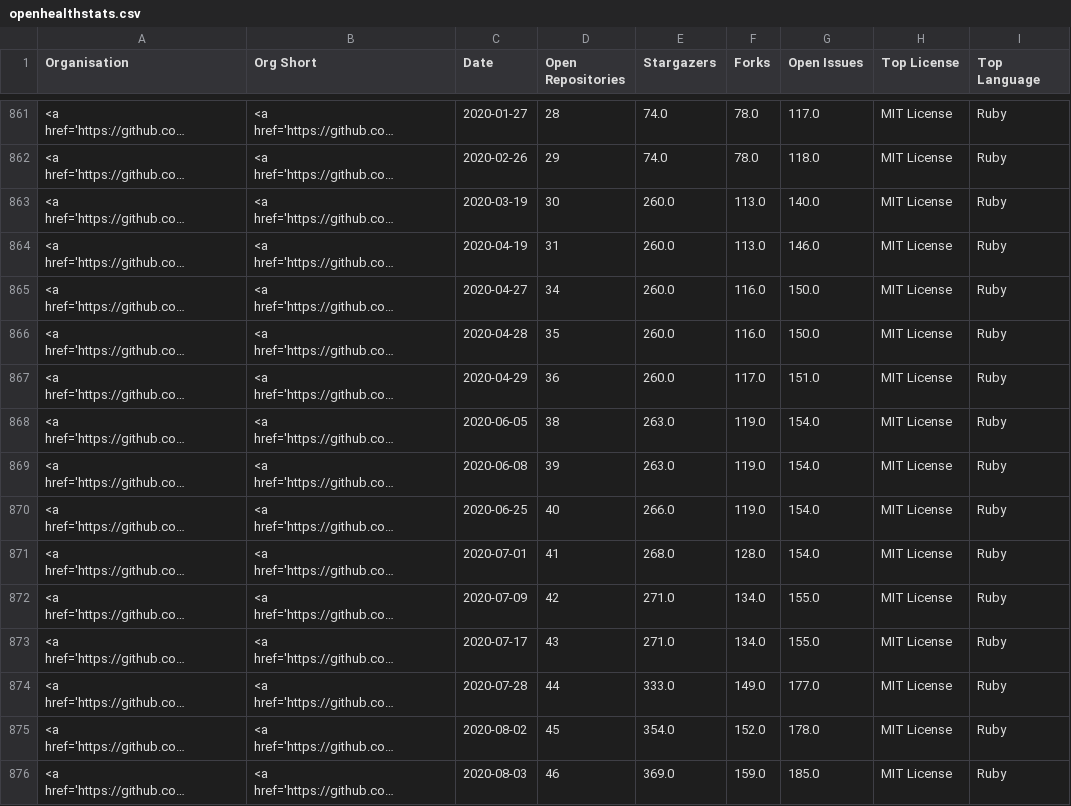
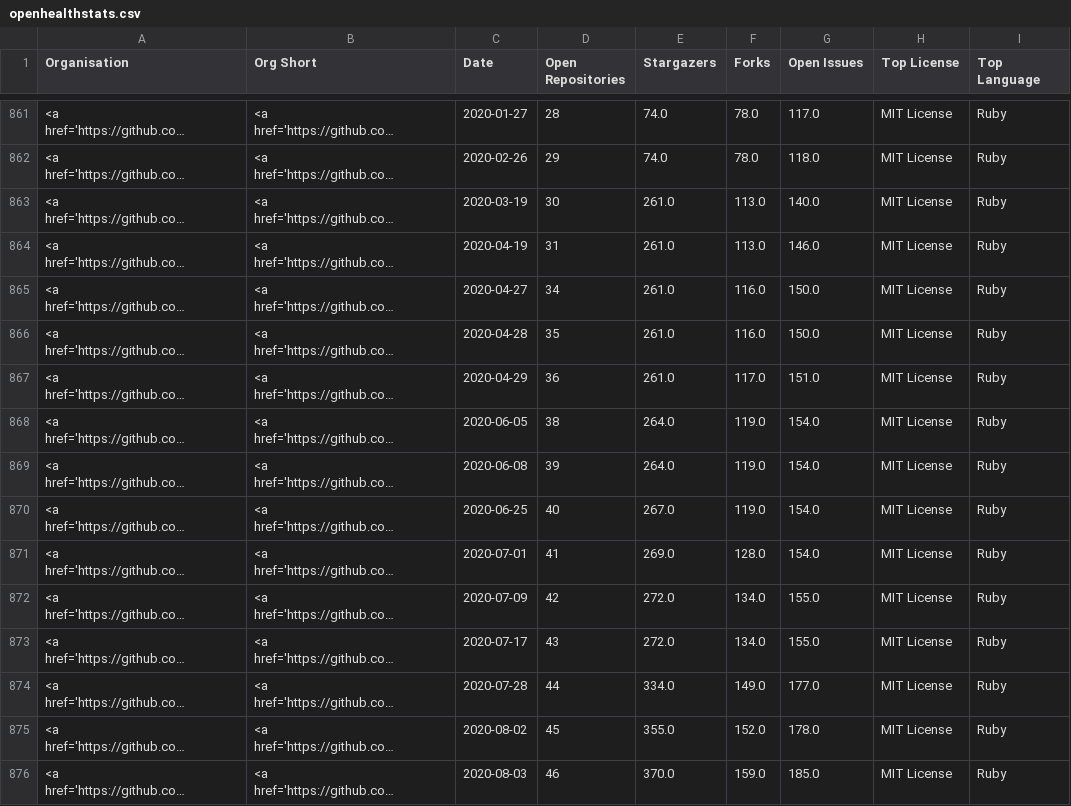
Before and after one commit to nhsengland/open-health-statistics, a CSV file: assets/data/openhealthstats.csv, drawn as a sheet; only a part is shown, gaps mark what is left out; long unchanged cells end in …; the diff covers the shown part only; the diff names each change by its address in the sheet, - before the commit and + after, or states it on an @@ line.

```diff
--- a/assets/data/openhealthstats.csv
+++ b/assets/data/openhealthstats.csv
-E863:E867 (Stargazers): 260.0
+E863:E867 (Stargazers): 261.0
-E868:E869 (Stargazers): 263.0
+E868:E869 (Stargazers): 264.0
-E870 (Stargazers): 266.0
+E870 (Stargazers): 267.0
-E871 (Stargazers): 268.0
+E871 (Stargazers): 269.0
-E872:E873 (Stargazers): 271.0
+E872:E873 (Stargazers): 272.0
-E874 (Stargazers): 333.0
+E874 (Stargazers): 334.0
-E875 (Stargazers): 354.0
+E875 (Stargazers): 355.0
-E876 (Stargazers): 369.0
+E876 (Stargazers): 370.0
```
Also changed, not shown: 19 edited cells elsewhere in this file, 3 other files.
